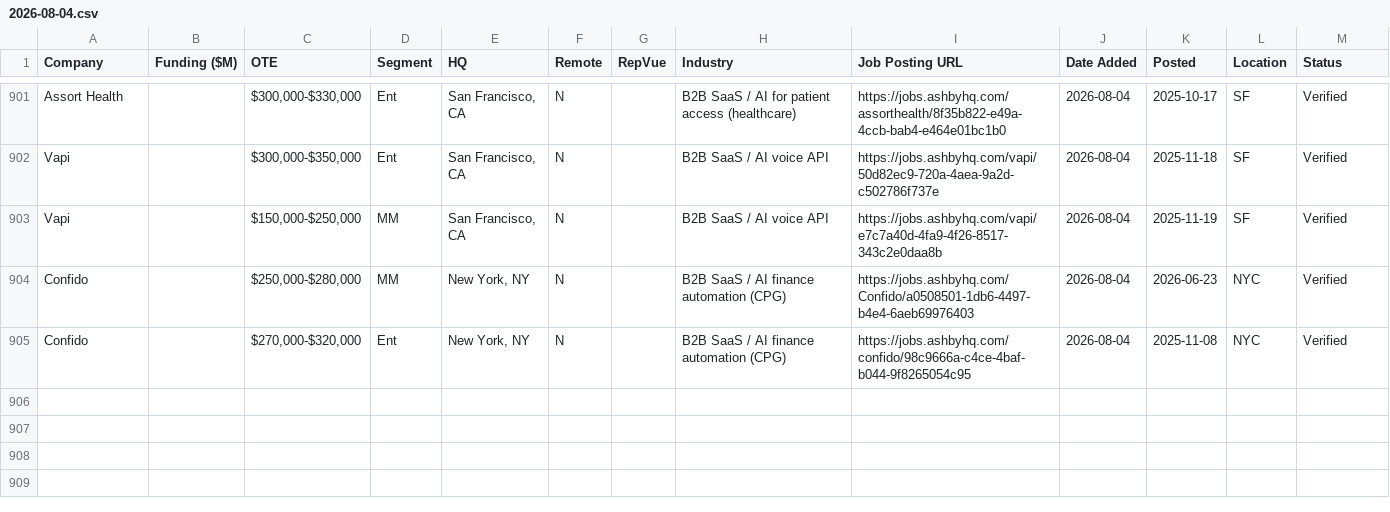
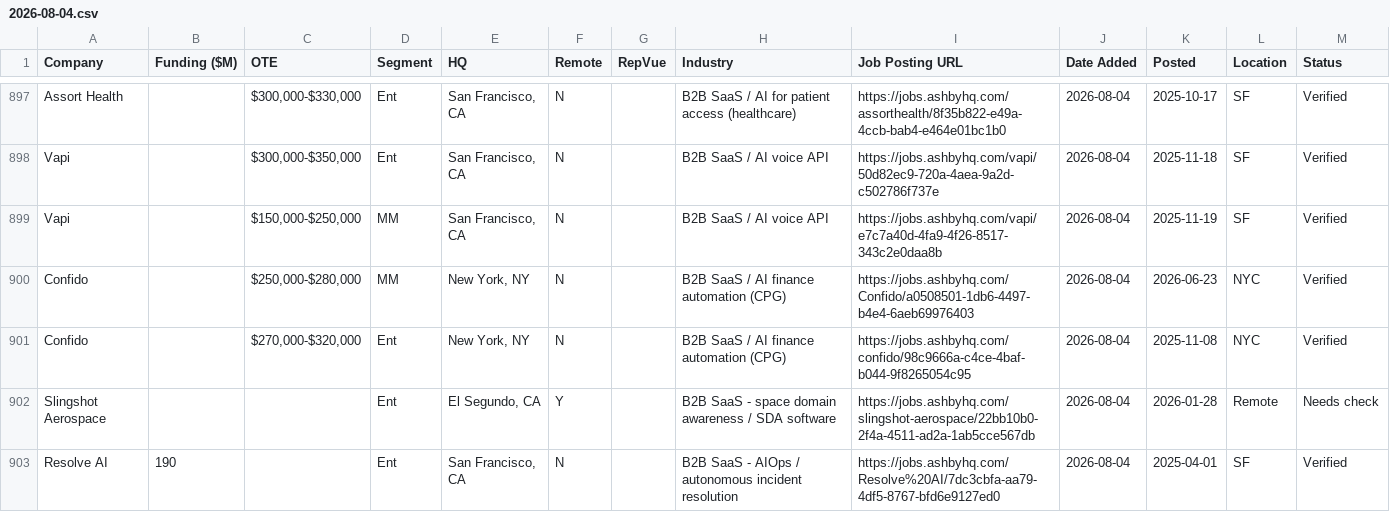
Before and after one commit to eric-hastie/remote-ae-job-hunt, a CSV file: data/2026-08-04.csv, drawn as a sheet; only a part is shown, gaps mark what is left out; the diff covers the shown part only; the diff names each change by its address in the sheet, - before the commit and + after, or states it on an @@ line.

```diff
--- a/data/2026-08-04.csv
+++ b/data/2026-08-04.csv
+row 902: Slingshot Aerospace |  |  | Ent | El Segundo, CA | Y |  | B2B SaaS - space domain awareness / SDA software | https://jobs.ashbyhq.com/slingshot-aerospace/22bb10b0-2f4a-4511-ad2a-1ab5cce567db | 2026-08-04 | 2026-01-28 | Remote | Needs check
+row 903: Resolve AI | 190 |  | Ent | San Francisco, CA | N |  | B2B SaaS - AIOps / autonomous incident resolution | https://jobs.ashbyhq.com/Resolve%20AI/7dc3cbfa-aa79-4df5-8767-bfd6e9127ed0 | 2026-08-04 | 2025-04-01 | SF | Verified
```
Also changed, not shown: 2 added rows, 4 removed rows and 7 edited cells elsewhere in this file, data/claude_universe.csv, data/latest.csv, 4 other files.
